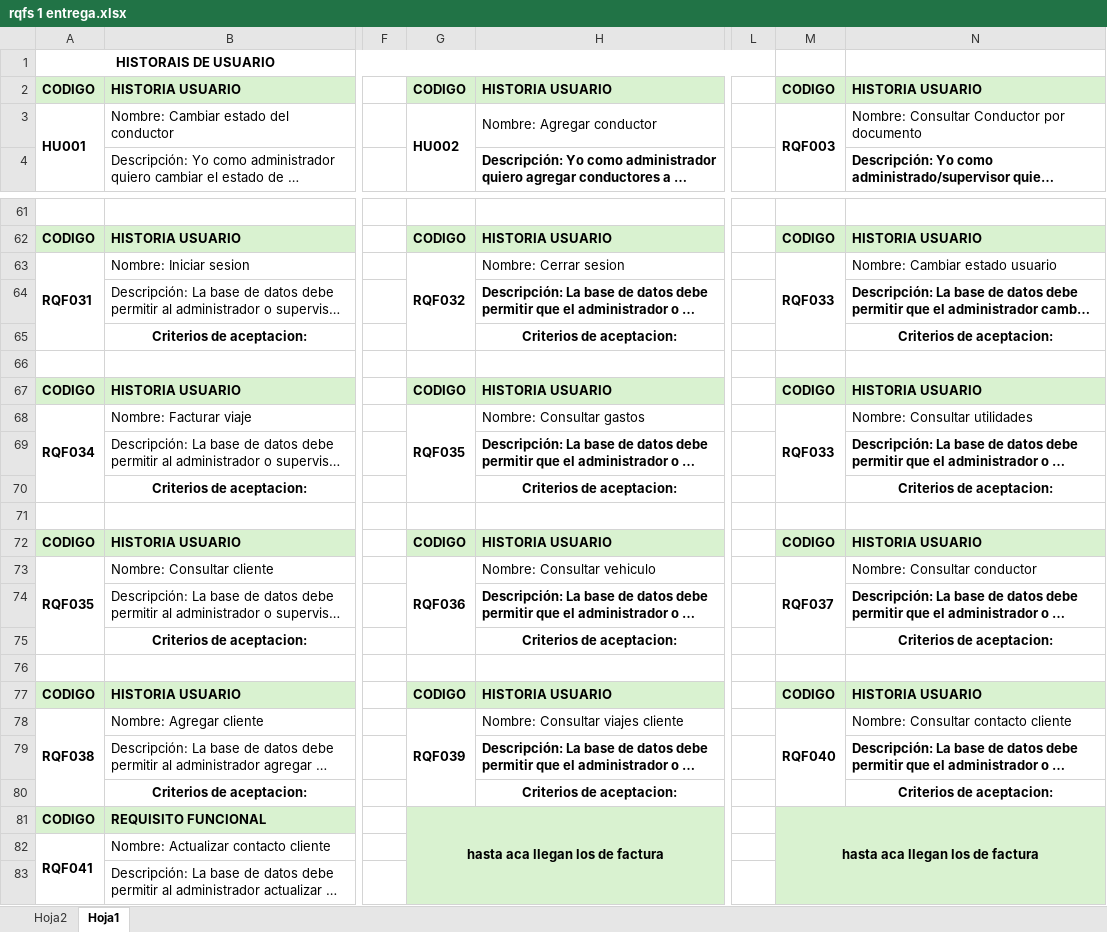
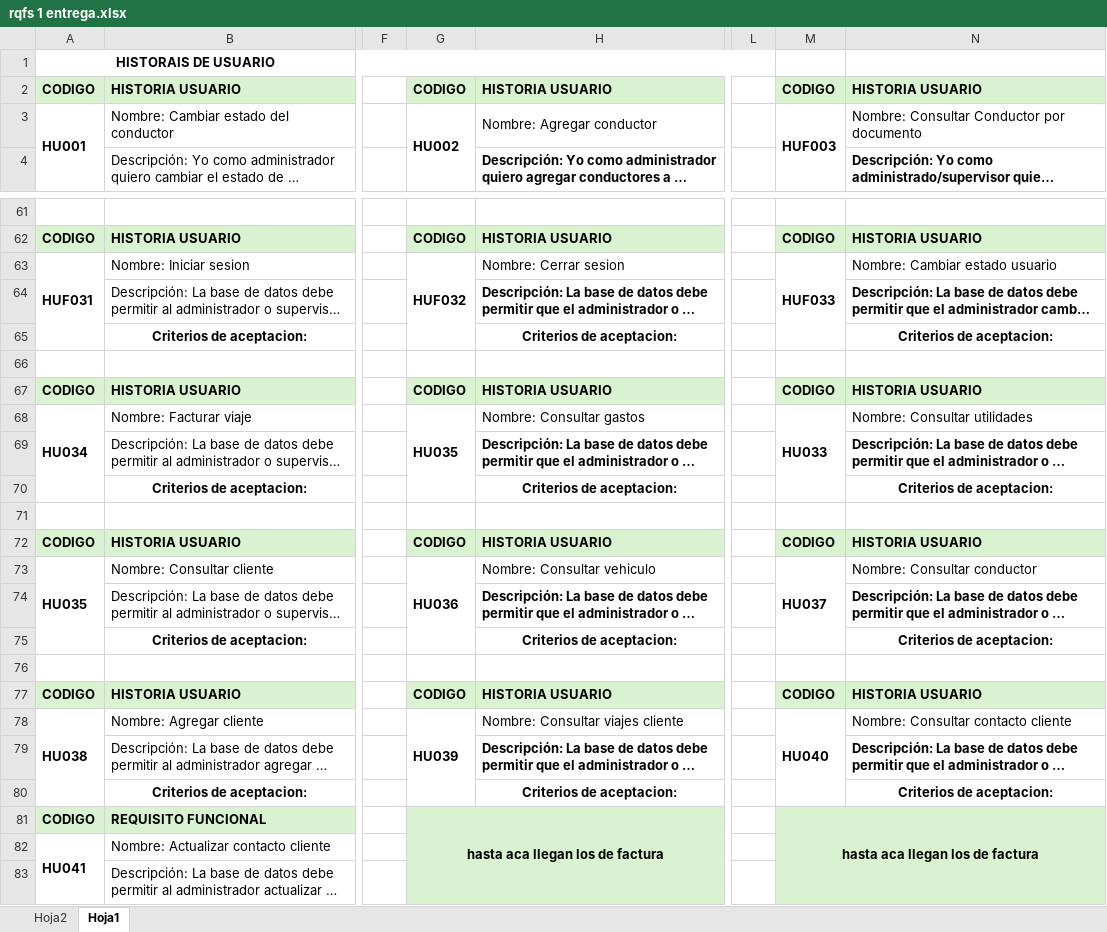
Before and after one commit to JuanArevalo7/proyectoIngDatos, an Excel workbook: rqfs 1 entrega.xlsx, sheet Hoja1, drawn as a sheet; only a part is shown, gaps mark what is left out; long unchanged cells end in …; values as stored, in another font and other column widths than the file's, no borders; the diff names each change by its address in the sheet, - before the commit and + after, or states it on an @@ line.

Commit message:
se modifcan los nombres de algunas tablas que decian RQF's por HU's

```diff
--- a/rqfs 1 entrega.xlsx (sheet Hoja1)
+++ b/rqfs 1 entrega.xlsx (sheet Hoja1)
-M3: RQF003
+M3: HUF003
-A63: RQF031
+A63: HUF031
-G63: RQF032
+G63: HUF032
-M63: RQF033
+M63: HUF033
-A68: RQF034
+A68: HU034
-G68: RQF035
+G68: HU035
-M68: RQF033
+M68: HU033
-A73: RQF035
+A73: HU035
-G73: RQF036
+G73: HU036
-M73: RQF037
+M73: HU037
-A78: RQF038
+A78: HU038
-G78: RQF039
+G78: HU039
-M78: RQF040
+M78: HU040
-A82: RQF041
+A82: HU041
```
